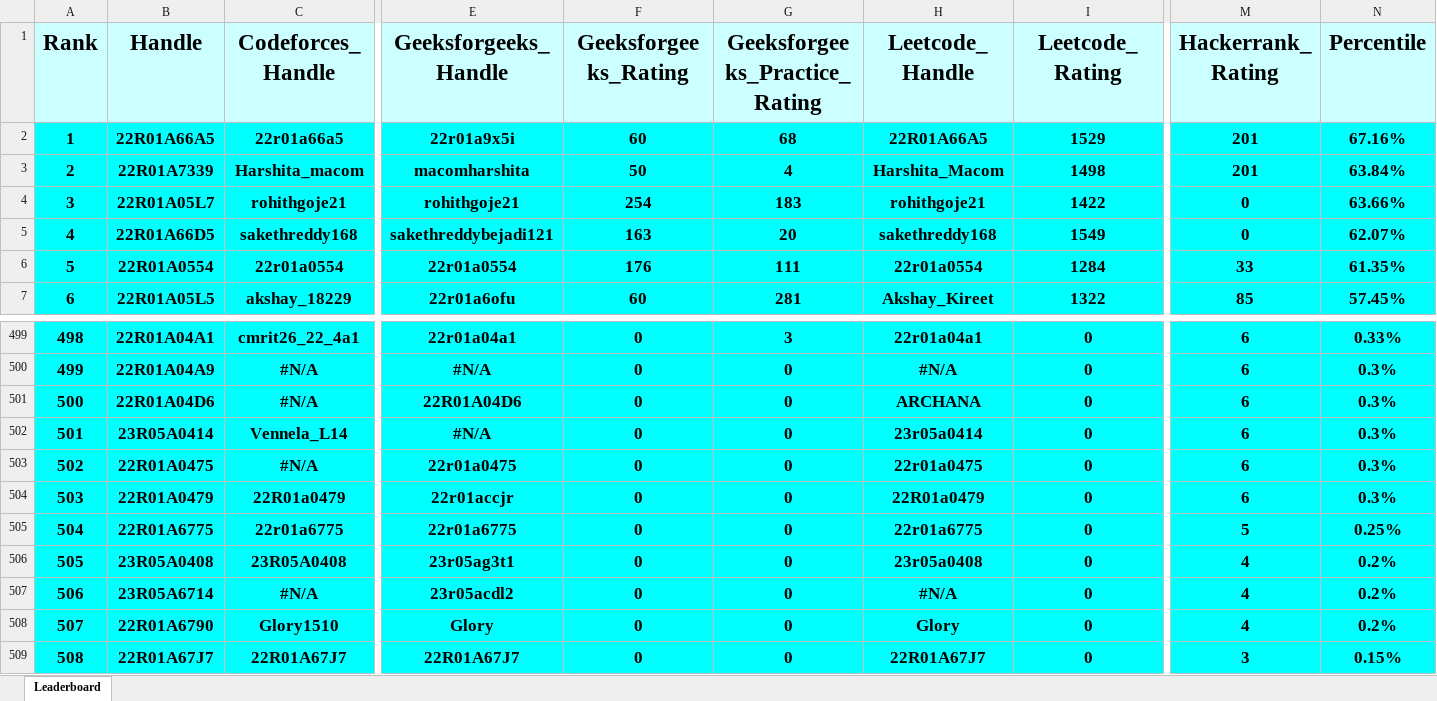
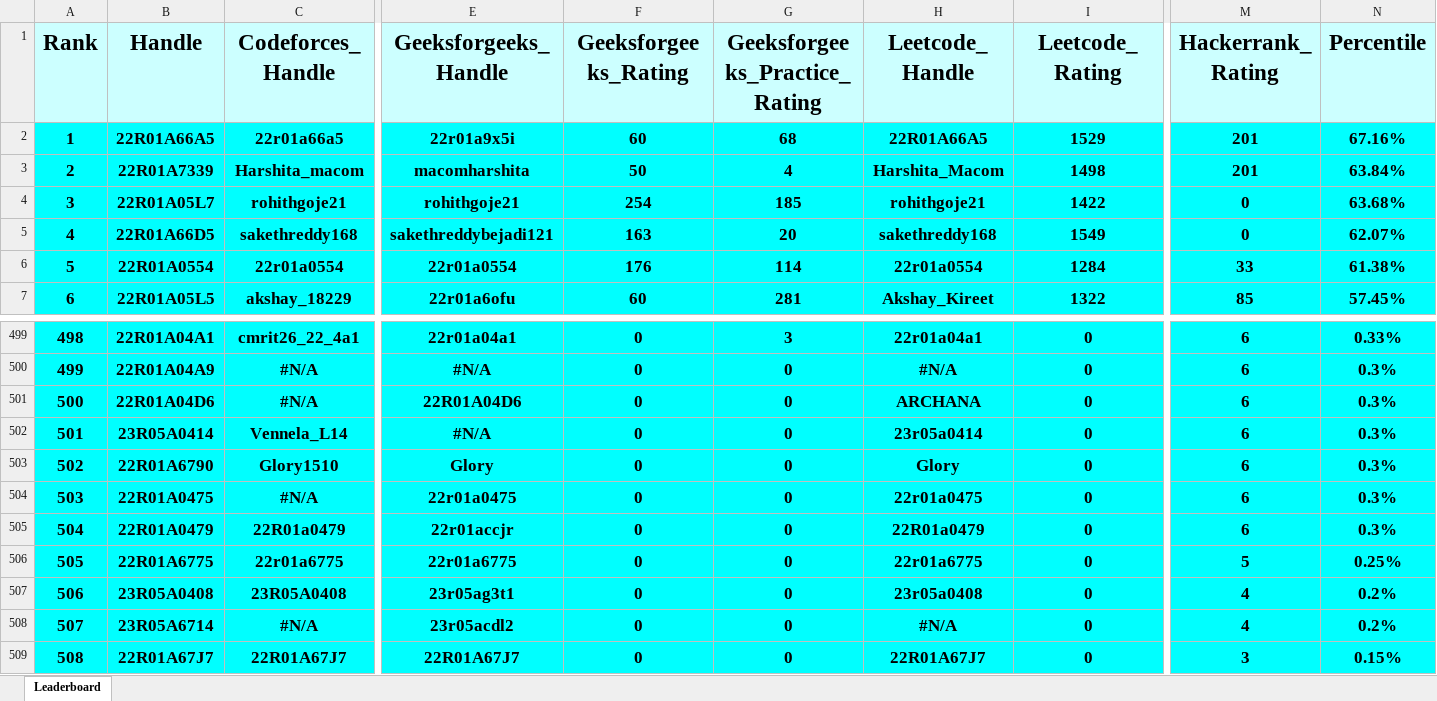
Before and after one commit to gabyah92/CMRIT2026Leaderboard, an Excel workbook: Leaderboards/CurrentCMRITLeaderboard2026.xlsx, sheet Leaderboard, drawn as a sheet; only a part is shown, gaps mark what is left out; values as stored, in another font and other column widths than the file's, no borders; removed rows and columns are numbered as before the commit, all else as after; rows hold the shown columns only; the diff names each change by its address in the sheet, - before the commit and + after, or states it on an @@ line.

```diff
--- a/Leaderboards/CurrentCMRITLeaderboard2026.xlsx (sheet Leaderboard)
+++ b/Leaderboards/CurrentCMRITLeaderboard2026.xlsx (sheet Leaderboard)
-G4 (Geeksforgeeks_Practice_Rating): 183
+G4 (Geeksforgeeks_Practice_Rating): 185
-N4 (Percentile): 63.66%
+N4 (Percentile): 63.68%
-G6 (Geeksforgeeks_Practice_Rating): 111
+G6 (Geeksforgeeks_Practice_Rating): 114
-N6 (Percentile): 61.35%
+N6 (Percentile): 61.38%
+row 503: 502 | 22R01A6790 | Glory1510 | Glory | 0 | 0 | Glory | 0 | 6 | 0.3%
@@ column A (Rank) renumbered between rows 504 and 508 @@
-row 508: 507 | 22R01A6790 | Glory1510 | Glory | 0 | 0 | Glory | 0 | 4 | 0.2%
```
